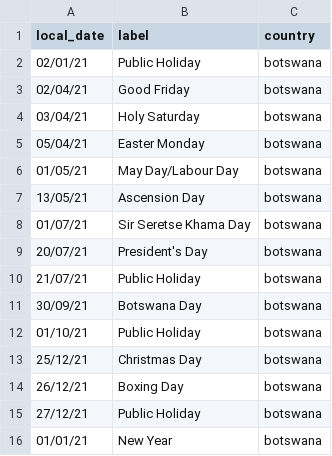
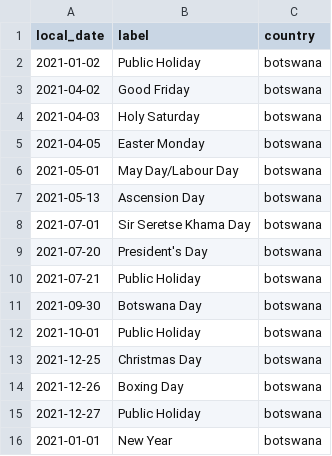
Before and after one commit to salahdin/flourish, a CSV file: holidays.csv, drawn as a sheet.

Commit message:
update holidays file

```diff
--- a/holidays.csv
+++ b/holidays.csv
@@ -1,16 +1,16 @@
 local_date,label,country
-02/01/21,Public Holiday,botswana
-02/04/21,Good Friday,botswana
-03/04/21,Holy Saturday,botswana
-05/04/21,Easter Monday,botswana
-01/05/21,May Day/Labour Day,botswana
-13/05/21,Ascension Day,botswana
-01/07/21,Sir Seretse Khama Day,botswana
-20/07/21,President's Day,botswana
-21/07/21,Public Holiday,botswana
-30/09/21,Botswana Day,botswana
-01/10/21,Public Holiday,botswana
-25/12/21,Christmas Day,botswana
-26/12/21,Boxing Day,botswana
-27/12/21,Public Holiday,botswana
-01/01/21,New Year,botswana
+2021-01-02,Public Holiday,botswana
+2021-04-02,Good Friday,botswana
+2021-04-03,Holy Saturday,botswana
+2021-04-05,Easter Monday,botswana
+2021-05-01,May Day/Labour Day,botswana
+2021-05-13,Ascension Day,botswana
+2021-07-01,Sir Seretse Khama Day,botswana
+2021-07-20,President's Day,botswana
+2021-07-21,Public Holiday,botswana
+2021-09-30,Botswana Day,botswana
+2021-10-01,Public Holiday,botswana
+2021-12-25,Christmas Day,botswana
+2021-12-26,Boxing Day,botswana
+2021-12-27,Public Holiday,botswana
+2021-01-01,New Year,botswana
```
